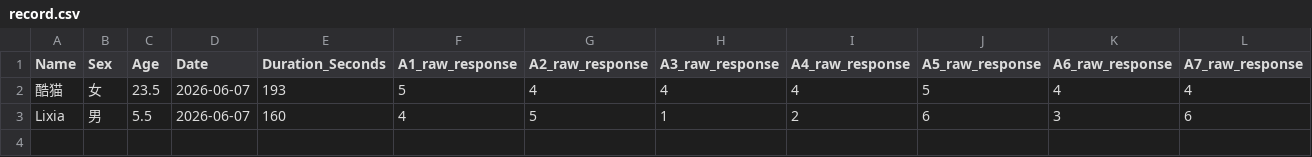
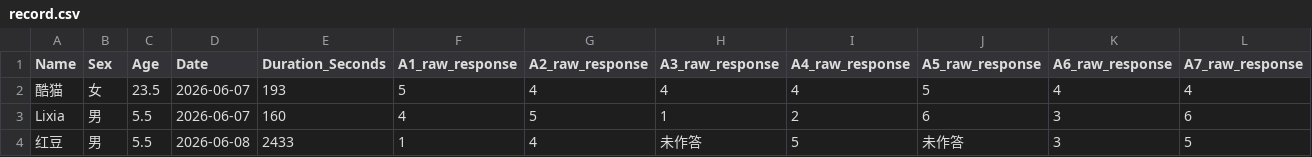
Before and after one commit to lianglixia1234/IQ-Test-and-Report, a CSV file: record.csv, drawn as a sheet; only a part is shown; rows hold the shown columns only; the diff names each change by its address in the sheet, - before the commit and + after, or states it on an @@ line.

Commit message:
Add IQ result

```diff
--- a/record.csv
+++ b/record.csv
+row 4: 红豆 | 男 | 5.5 | 2026-06-08 | 2433 | 1 | 4 | 未作答 | 5 | 未作答 | 3 | 5
```
